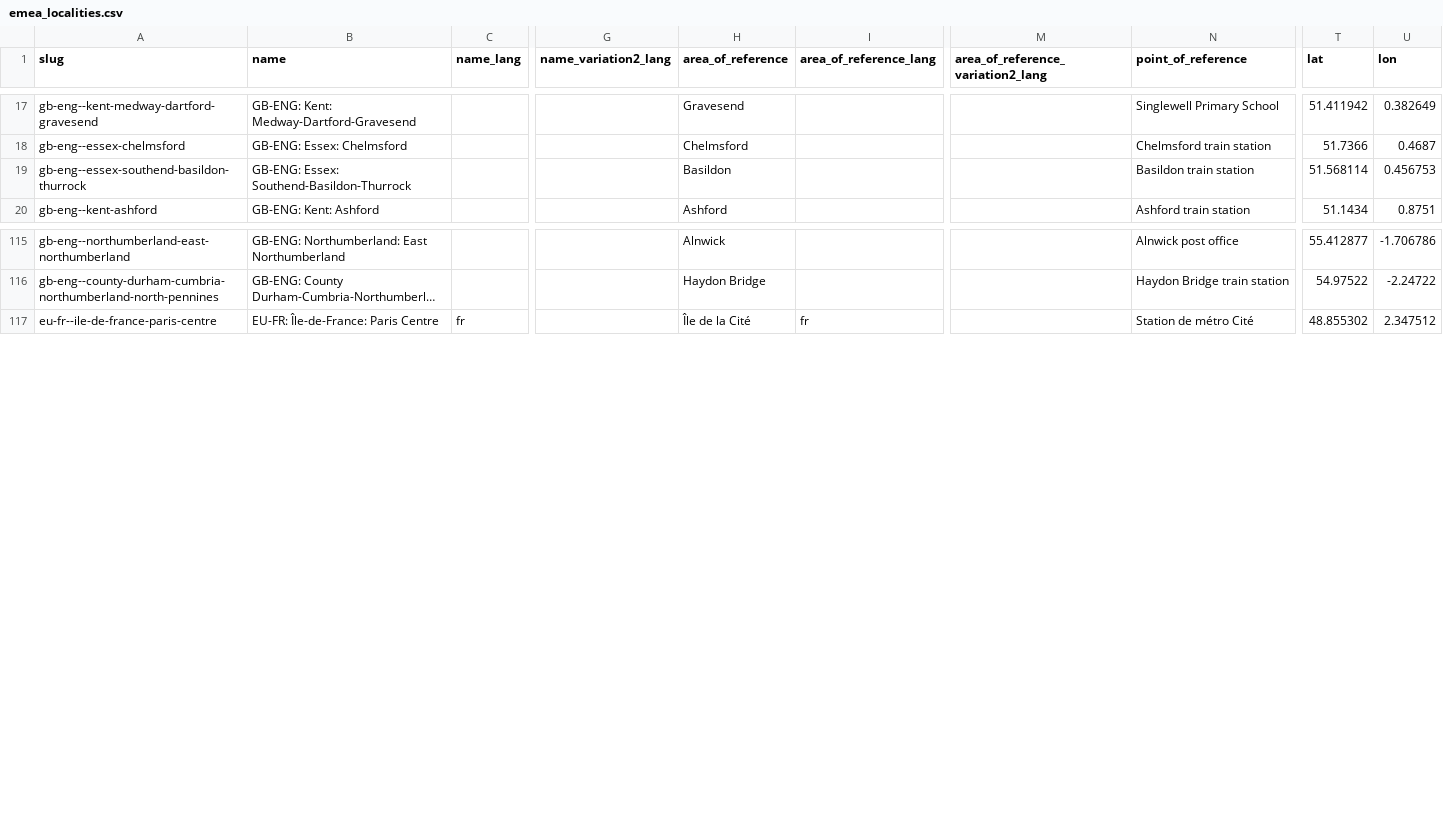
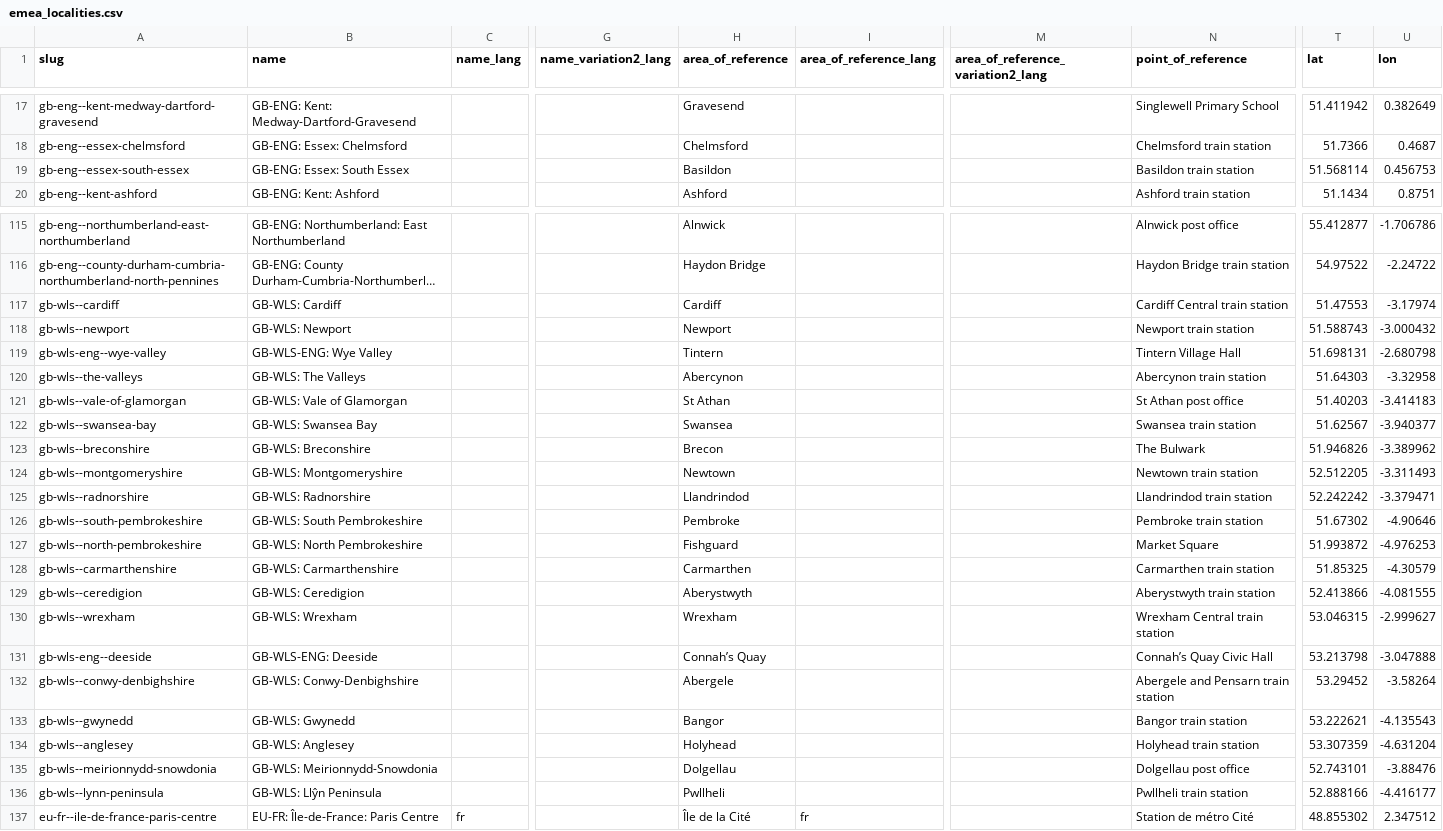
Before and after one commit to Jaza/world-locality-transit-graph, a CSV file: csv/emea_localities.csv, drawn as a sheet; only a part is shown, gaps mark what is left out; long unchanged cells end in …; rows hold the shown columns only; the diff names each change by its address in the sheet, - before the commit and + after, or states it on an @@ line.

```diff
--- a/csv/emea_localities.csv
+++ b/csv/emea_localities.csv
-A19 (slug): gb-eng--essex-southend-basildon-thurrock
+A19 (slug): gb-eng--essex-south-essex
-B19 (name): GB-ENG: Essex: Southend-Basildon-Thurrock
+B19 (name): GB-ENG: Essex: South Essex
+row 117: gb-wls--cardiff | GB-WLS: Cardiff |  |  | Cardiff |  |  | Cardiff Central train station | 51.47553 | -3.17974
+row 118: gb-wls--newport | GB-WLS: Newport |  |  | Newport |  |  | Newport train station | 51.588743 | -3.000432
+row 119: gb-wls-eng--wye-valley | GB-WLS-ENG: Wye Valley |  |  | Tintern |  |  | Tintern Village Hall | 51.698131 | -2.680798
+row 120: gb-wls--the-valleys | GB-WLS: The Valleys |  |  | Abercynon |  |  | Abercynon train station | 51.64303 | -3.32958
+row 121: gb-wls--vale-of-glamorgan | GB-WLS: Vale of Glamorgan |  |  | St Athan |  |  | St Athan post office | 51.40203 | -3.414183
+row 122: gb-wls--swansea-bay | GB-WLS: Swansea Bay |  |  | Swansea |  |  | Swansea train station | 51.62567 | -3.940377
+row 123: gb-wls--breconshire | GB-WLS: Breconshire |  |  | Brecon |  |  | The Bulwark | 51.946826 | -3.389962
+row 124: gb-wls--montgomeryshire | GB-WLS: Montgomeryshire |  |  | Newtown |  |  | Newtown train station | 52.512205 | -3.311493
+row 125: gb-wls--radnorshire | GB-WLS: Radnorshire |  |  | Llandrindod |  |  | Llandrindod train station | 52.242242 | -3.379471
+row 126: gb-wls--south-pembrokeshire | GB-WLS: South Pembrokeshire |  |  | Pembroke |  |  | Pembroke train station | 51.67302 | -4.90646
+row 127: gb-wls--north-pembrokeshire | GB-WLS: North Pembrokeshire |  |  | Fishguard |  |  | Market Square | 51.993872 | -4.976253
+row 128: gb-wls--carmarthenshire | GB-WLS: Carmarthenshire |  |  | Carmarthen |  |  | Carmarthen train station | 51.85325 | -4.30579
+row 129: gb-wls--ceredigion | GB-WLS: Ceredigion |  |  | Aberystwyth |  |  | Aberystwyth train station | 52.413866 | -4.081555
+row 130: gb-wls--wrexham | GB-WLS: Wrexham |  |  | Wrexham |  |  | Wrexham Central train station | 53.046315 | -2.999627
+row 131: gb-wls-eng--deeside | GB-WLS-ENG: Deeside |  |  | Connah’s Quay |  |  | Connah’s Quay Civic Hall | 53.213798 | -3.047888
+row 132: gb-wls--conwy-denbighshire | GB-WLS: Conwy-Denbighshire |  |  | Abergele |  |  | Abergele and Pensarn train station | 53.29452 | -3.58264
+row 133: gb-wls--gwynedd | GB-WLS: Gwynedd |  |  | Bangor |  |  | Bangor train station | 53.222621 | -4.135543
+row 134: gb-wls--anglesey | GB-WLS: Anglesey |  |  | Holyhead |  |  | Holyhead train station | 53.307359 | -4.631204
+row 135: gb-wls--meirionnydd-snowdonia | GB-WLS: Meirionnydd-Snowdonia |  |  | Dolgellau |  |  | Dolgellau post office | 52.743101 | -3.88476
+row 136: gb-wls--lynn-peninsula | GB-WLS: Llŷn Peninsula |  |  | Pwllheli |  |  | Pwllheli train station | 52.888166 | -4.416177
```
Also changed, not shown: csv/emea_localities_transit_times.csv, csv/regions.csv, 2 other files.
